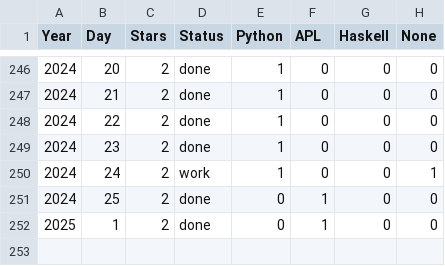
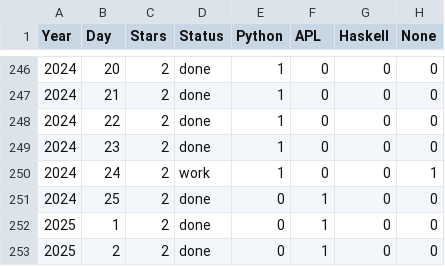
Before and after one commit to abcrtzyn/AdventOfCode, a CSV file: status.csv, drawn as a sheet; only a part is shown, gaps mark what is left out; the diff names each change by its address in the sheet, - before the commit and + after, or states it on an @@ line.

```diff
--- a/status.csv
+++ b/status.csv
+row 253: 2025 | 2 | 2 | done | 0 | 1 | 0 | 0
```
Also changed, not shown: 3 other files.
